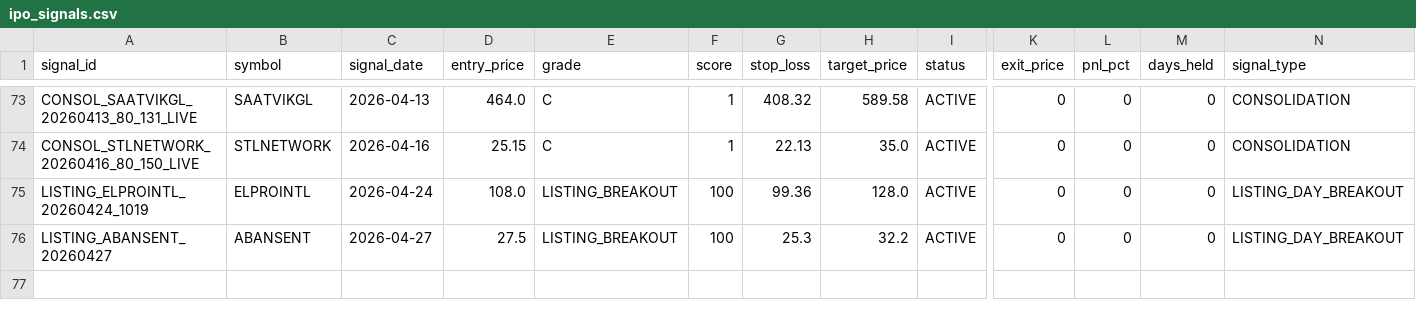
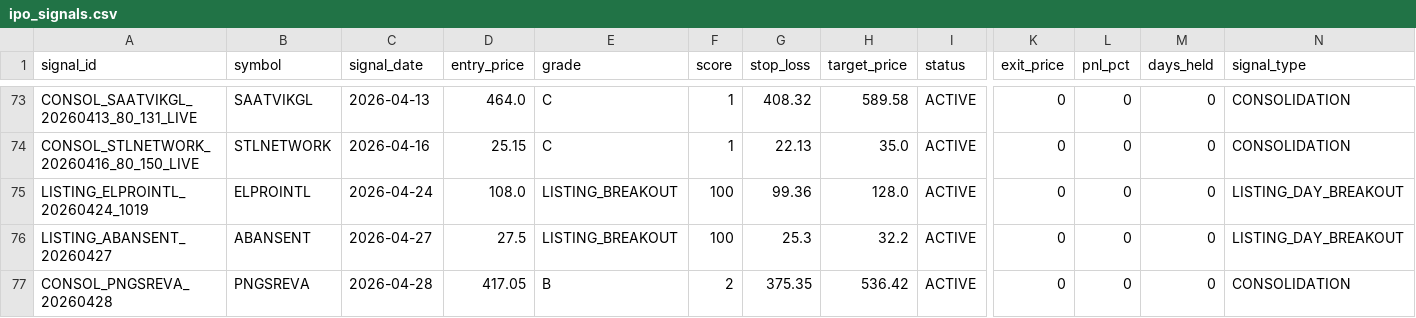
Before and after one commit to Deep-Adhia/IPO-Base-Scanner, a CSV file: ipo_signals.csv, drawn as a sheet; only a part is shown, gaps mark what is left out; rows hold the shown columns only; the diff names each change by its address in the sheet, - before the commit and + after, or states it on an @@ line.

```diff
--- a/ipo_signals.csv
+++ b/ipo_signals.csv
+row 77: CONSOL_PNGSREVA_20260428 | PNGSREVA | 2026-04-28 | 417.05 | B | 2 | 375.35 | 536.42 | ACTIVE | 0 | 0 | 0 | CONSOLIDATION
```
Also changed, not shown: ipo_positions.csv, 3 other files.
